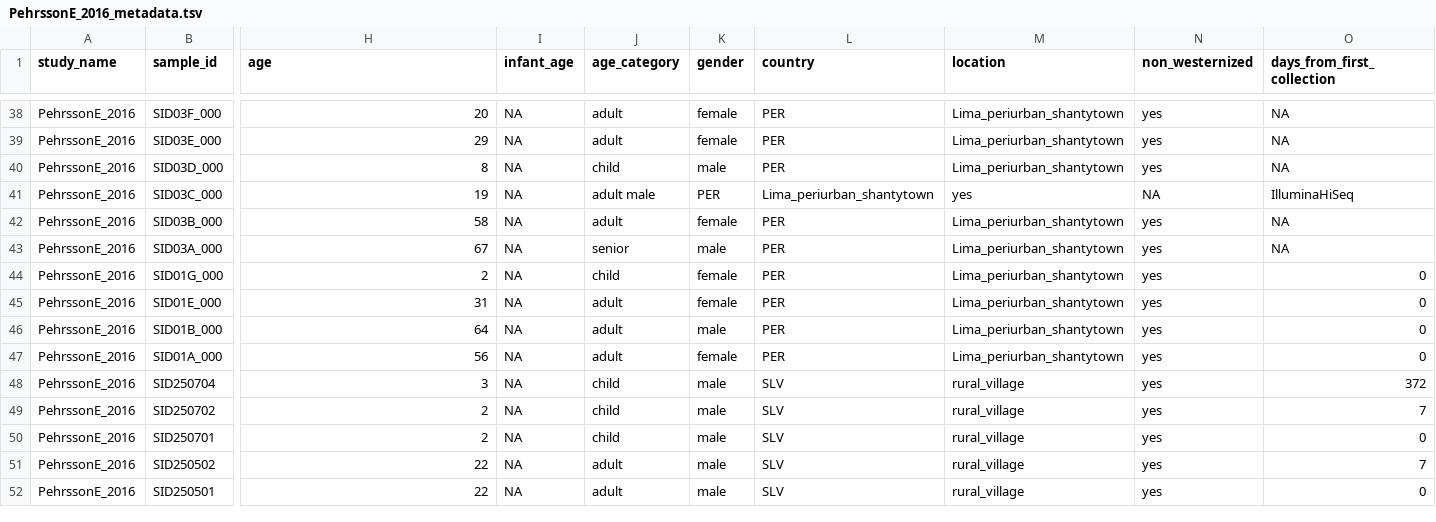
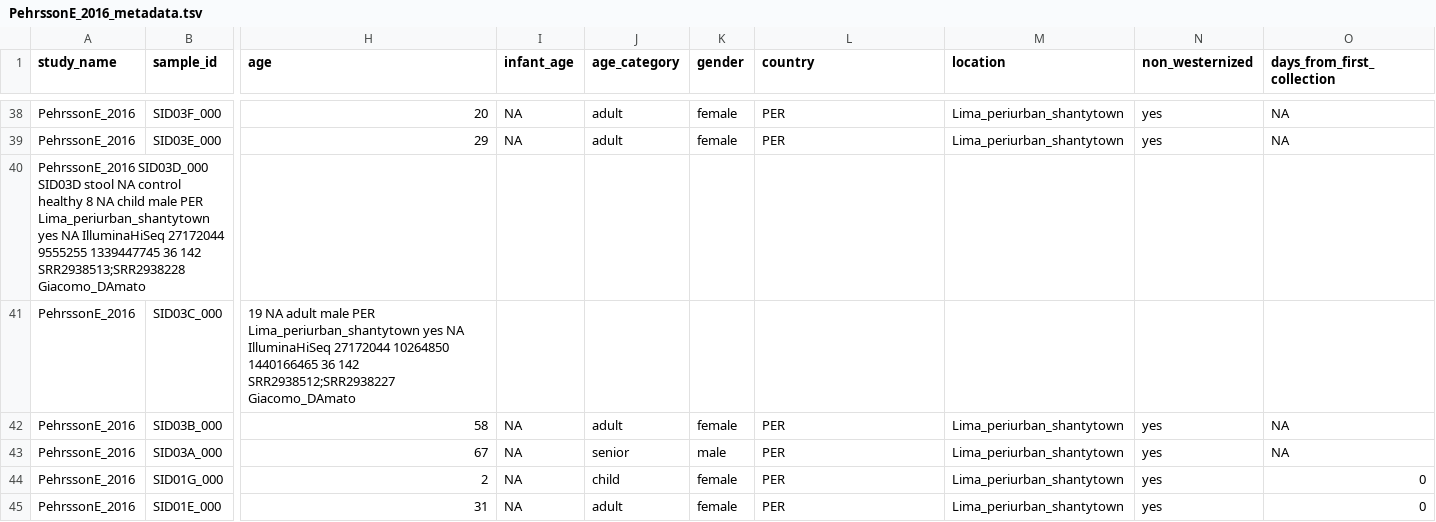
Before and after one commit to waldronlab/curatedMetagenomicDataCuration, a TSV file: inst/curated/PehrssonE_2016/PehrssonE_2016_metadata.tsv, drawn as a sheet; only a part is shown, gaps mark what is left out; the shorter side is filled out with more unchanged rows; removed rows and columns are numbered as before the commit, all else as after; rows hold the shown columns only; the diff covers the shown part only; the diff names each change by its address in the sheet, - before the commit and + after, or states it on an @@ line.

Commit message:
Update PehrssonE_2016_metadata.tsv

```diff
--- a/inst/curated/PehrssonE_2016/PehrssonE_2016_metadata.tsv
+++ b/inst/curated/PehrssonE_2016/PehrssonE_2016_metadata.tsv
-row 40: PehrssonE_2016 | SID03D_000 | 8 | NA | child | male | PER | Lima_periurban_shantytown | yes | NA
+row 40: PehrssonE_2016 SID03D_000 SID03D stool NA control healthy 8 NA child male PER Lima_periurban_shantytown yes NA IlluminaHiSeq 27172044 9555255 1339447745 36 142 SRR2938513;SRR2938228 Giacomo_DAmato
-H41 (age): 19
+H41 (age): 19 NA adult male PER Lima_periurban_shantytown yes NA IlluminaHiSeq 27172044 10264850 1440166465 36 142 SRR2938512;SRR2938227 Giacomo_DAmato
-I41 (infant_age): NA
+I41 (infant_age): (empty)
-J41 (age_category): adult male
+J41 (age_category): (empty)
-K41 (gender): PER
+K41 (gender): (empty)
-L41 (country): Lima_periurban_shantytown
+L41 (country): (empty)
-M41 (location): yes
+M41 (location): (empty)
-N41 (non_westernized): NA
+N41 (non_westernized): (empty)
-O41 (days_from_first_collection): IlluminaHiSeq
+O41 (days_from_first_collection): (empty)
```
Also changed, not shown: 7 edited cells elsewhere in this file.
